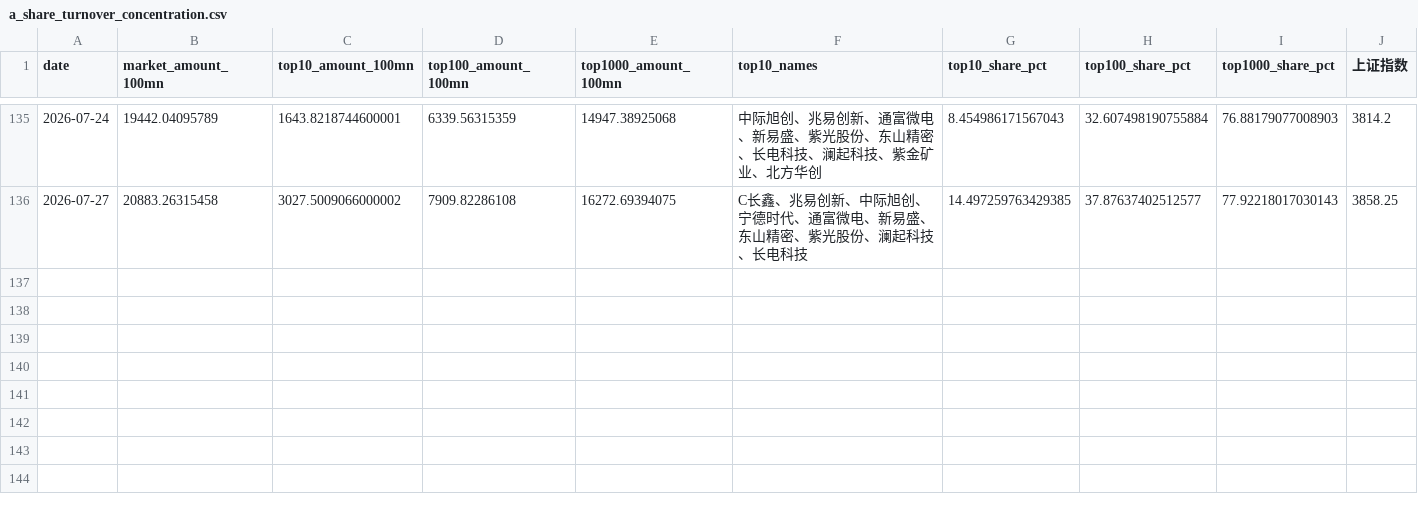
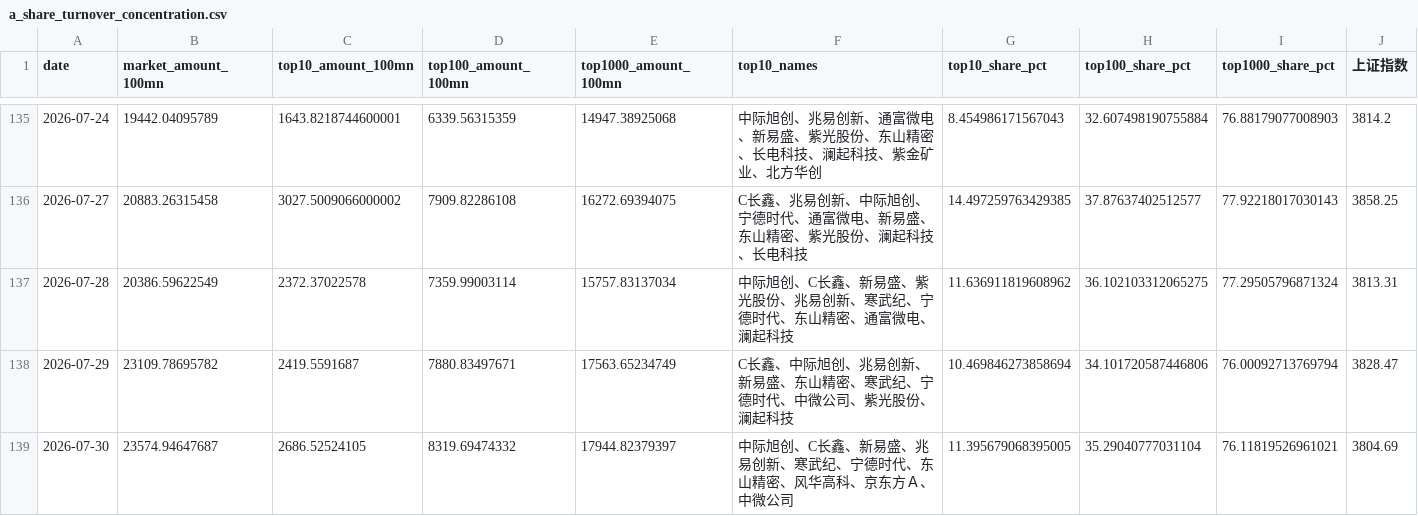
Before and after one commit to lakersfengjian-star/invdata, a CSV file: data/processed/a_share_turnover_concentration.csv, drawn as a sheet; only a part is shown, gaps mark what is left out.

```diff
--- a/data/processed/a_share_turnover_concentration.csv
+++ b/data/processed/a_share_turnover_concentration.csv
@@ -136 +136,4 @@ date,market_amount_100mn,top10_amount_100mn,top100_amount_100mn,top1000_amount_1
 2026-07-27,20883.26315458,3027.5009066000002,7909.82286108,16272.69394075,C长鑫、兆易创新、中际旭创、宁德时代、通富微电、新易盛、东山精密、紫光股份、澜起科技、长电科技,14.497259763429385,37.87637402512577,77.92218017030143,3858.25
+2026-07-28,20386.59622549,2372.37022578,7359.99003114,15757.83137034,中际旭创、C长鑫、新易盛、紫光股份、兆易创新、寒武纪、宁德时代、东山精密、通富微电、澜起科技,11.636911819608962,36.102103312065275,77.29505796871324,3813.31
+2026-07-29,23109.78695782,2419.5591687,7880.83497671,17563.65234749,C长鑫、中际旭创、兆易创新、新易盛、东山精密、寒武纪、宁德时代、中微公司、紫光股份、澜起科技,10.469846273858694,34.101720587446806,76.00092713769794,3828.47
+2026-07-30,23574.94647687,2686.52524105,8319.69474332,17944.82379397,中际旭创、C长鑫、新易盛、兆易创新、寒武纪、宁德时代、东山精密、风华高科、京东方Ａ、中微公司,11.395679068395005,35.29040777031104,76.11819526961021,3804.69
```
Also changed, not shown: data/processed/hk_dividend_yield.csv, data/processed/hk_hsi_valuation.csv, 47 other files.
